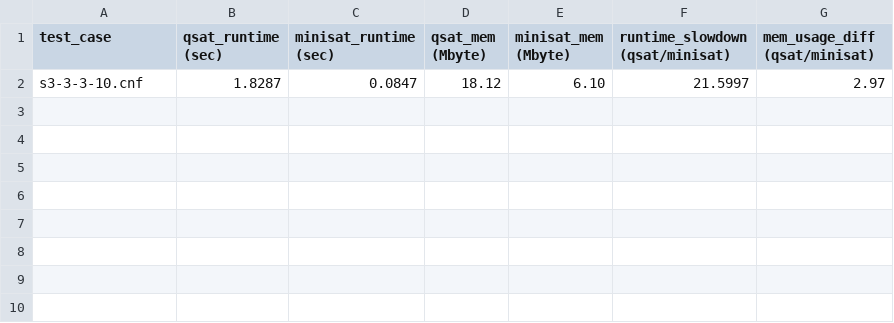
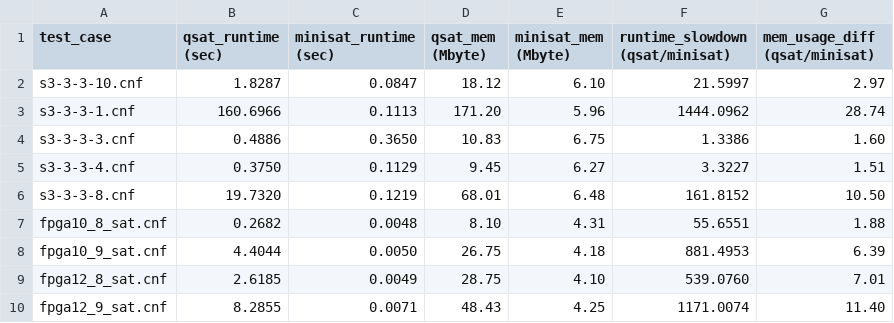
Before and after one commit to Randy1005/QSat, a CSV file: inttests/regression.csv, drawn as a sheet; the diff names each change by its address in the sheet, - before the commit and + after, or states it on an @@ line.

```diff
--- a/inttests/regression.csv
+++ b/inttests/regression.csv
+row 3: s3-3-3-1.cnf | 160.6966 | 0.1113 | 171.20 | 5.96 | 1444.0962 | 28.74
+row 4: s3-3-3-3.cnf | 0.4886 | 0.3650 | 10.83 | 6.75 | 1.3386 | 1.60
+row 5: s3-3-3-4.cnf | 0.3750 | 0.1129 | 9.45 | 6.27 | 3.3227 | 1.51
+row 6: s3-3-3-8.cnf | 19.7320 | 0.1219 | 68.01 | 6.48 | 161.8152 | 10.50
+row 7: fpga10_8_sat.cnf | 0.2682 | 0.0048 | 8.10 | 4.31 | 55.6551 | 1.88
+row 8: fpga10_9_sat.cnf | 4.4044 | 0.0050 | 26.75 | 4.18 | 881.4953 | 6.39
+row 9: fpga12_8_sat.cnf | 2.6185 | 0.0049 | 28.75 | 4.10 | 539.0760 | 7.01
+row 10: fpga12_9_sat.cnf | 8.2855 | 0.0071 | 48.43 | 4.25 | 1171.0074 | 11.40
```
Also changed, not shown: 3 other files.
